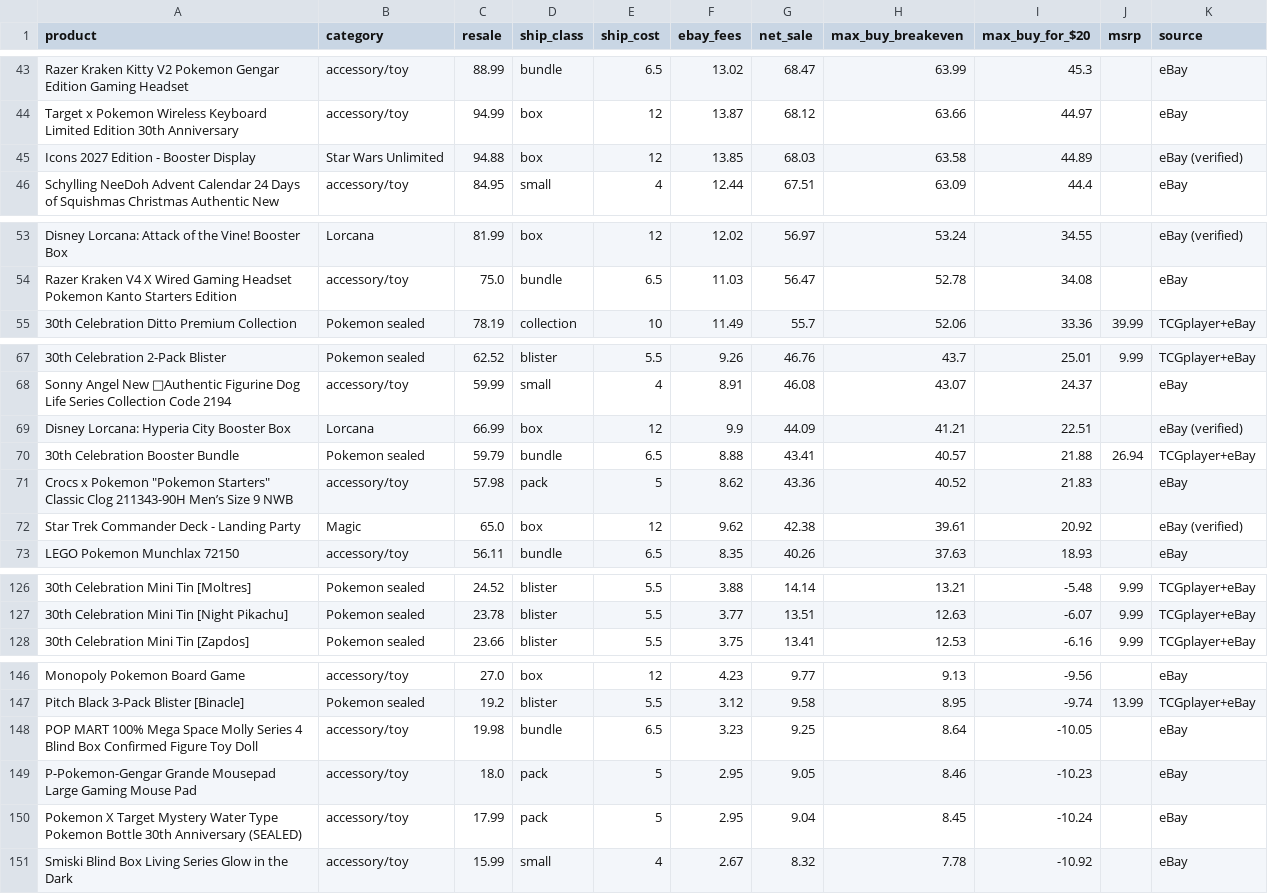
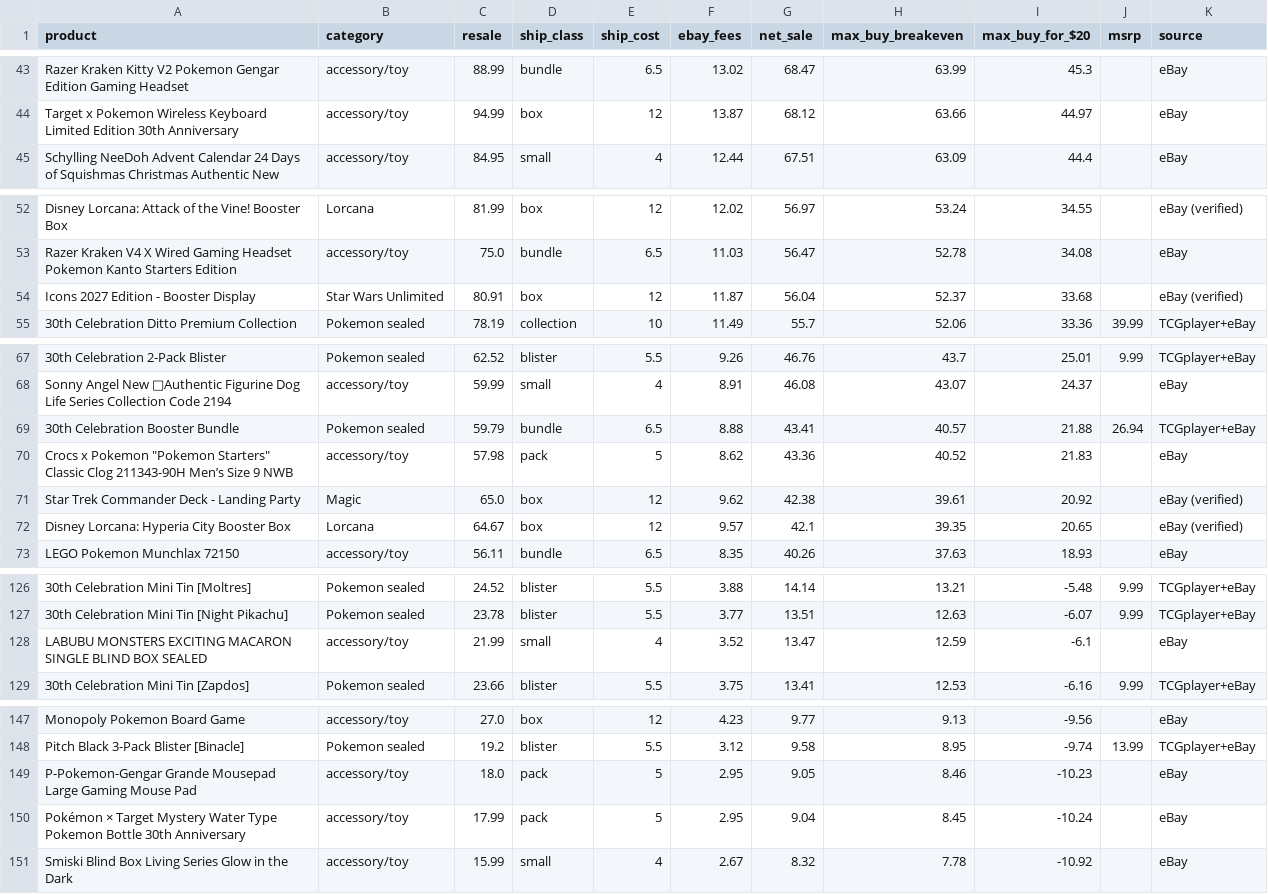
Before and after one commit to osphantom/pokemon-card-feed, a CSV file: flip-list.csv, drawn as a sheet; only a part is shown, gaps mark what is left out; removed rows and columns are numbered as before the commit, all else as after; the diff covers the shown part only; the diff names each change by its address in the sheet, - before the commit and + after, or states it on an @@ line.

```diff
--- a/flip-list.csv
+++ b/flip-list.csv
-row 45: Icons 2027 Edition - Booster Display | Star Wars Unlimited | 94.88 | box | 12 | 13.85 | 68.03 | 63.58 | 44.89 |  | eBay (verified)
+row 54: Icons 2027 Edition - Booster Display | Star Wars Unlimited | 80.91 | box | 12 | 11.87 | 56.04 | 52.37 | 33.68 |  | eBay (verified)
-row 69: Disney Lorcana: Hyperia City Booster Box | Lorcana | 66.99 | box | 12 | 9.9 | 44.09 | 41.21 | 22.51 |  | eBay (verified)
+row 72: Disney Lorcana: Hyperia City Booster Box | Lorcana | 64.67 | box | 12 | 9.57 | 42.1 | 39.35 | 20.65 |  | eBay (verified)
+row 128: LABUBU MONSTERS EXCITING MACARON SINGLE BLIND BOX SEALED | accessory/toy | 21.99 | small | 4 | 3.52 | 13.47 | 12.59 | -6.1 |  | eBay
-row 148: POP MART 100% Mega Space Molly Series 4 Blind Box Confirmed Figure Toy Doll | accessory/toy | 19.98 | bundle | 6.5 | 3.23 | 9.25 | 8.64 | -10.05 |  | eBay
-A150 (product): Pokemon X Target Mystery Water Type Pokemon Bottle 30th Anniversary (SEALED)
+A150 (product): Pokémon × Target Mystery Water Type Pokemon Bottle 30th Anniversary
```
Also changed, not shown: 1 added row and 2 edited cells elsewhere in this file, 6 other files.
